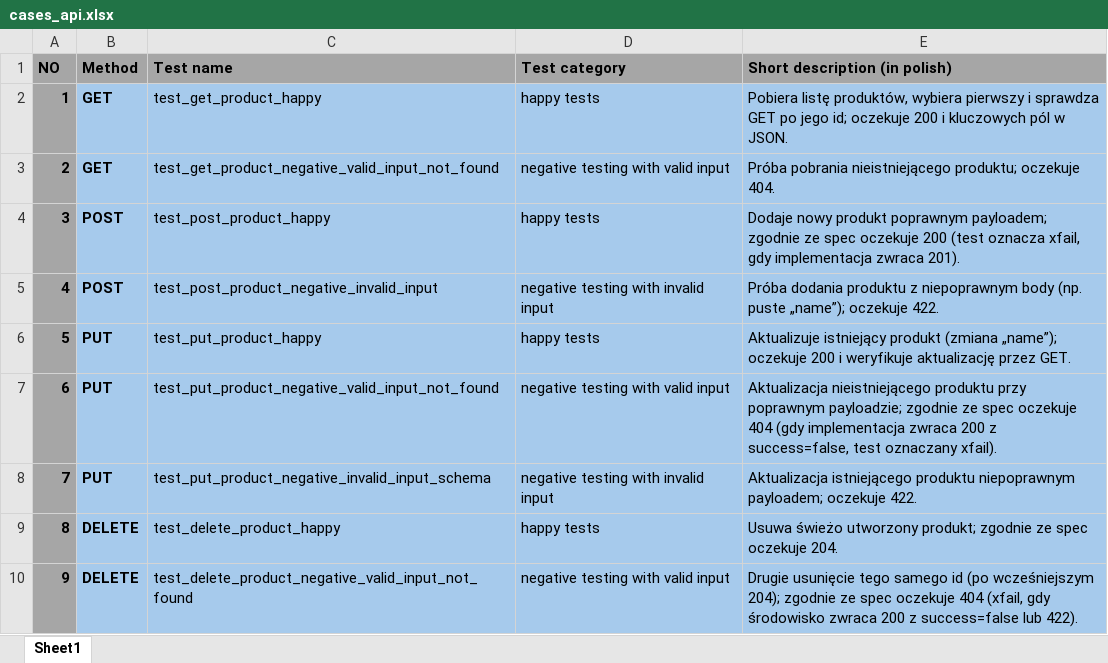
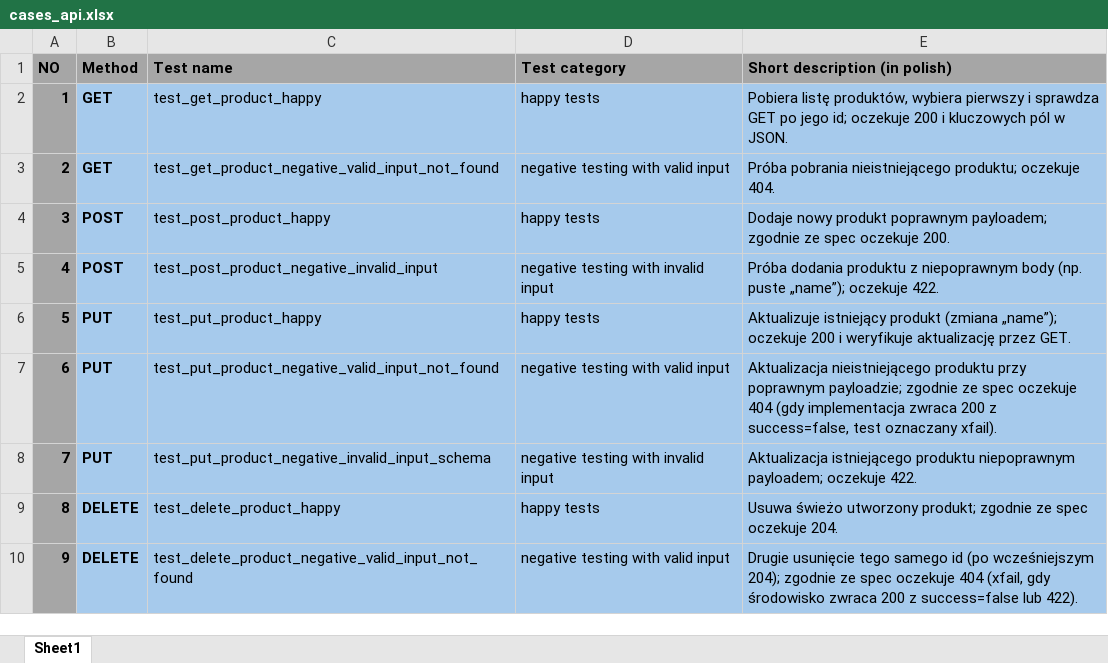
Before and after one commit to arkadiusoo/jpwo-qa-automation-py, an Excel workbook: docs/cases_api.xlsx, sheet Sheet1, drawn as a sheet; only a part is shown; values as stored, in another font and other column widths than the file's, no borders; the diff names each change by its address in the sheet, - before the commit and + after, or states it on an @@ line.

Commit message:
test_delete.py done - Arek #3

```diff
--- a/docs/cases_api.xlsx (sheet Sheet1)
+++ b/docs/cases_api.xlsx (sheet Sheet1)
-E4 (Short description (in polish)): …spec oczekuje 200 (test oznacza xfail, gdy implementacja zwraca 201).
+E4 (Short description (in polish)): …spec oczekuje 200.
```
Also changed, not shown: 3 other files.
